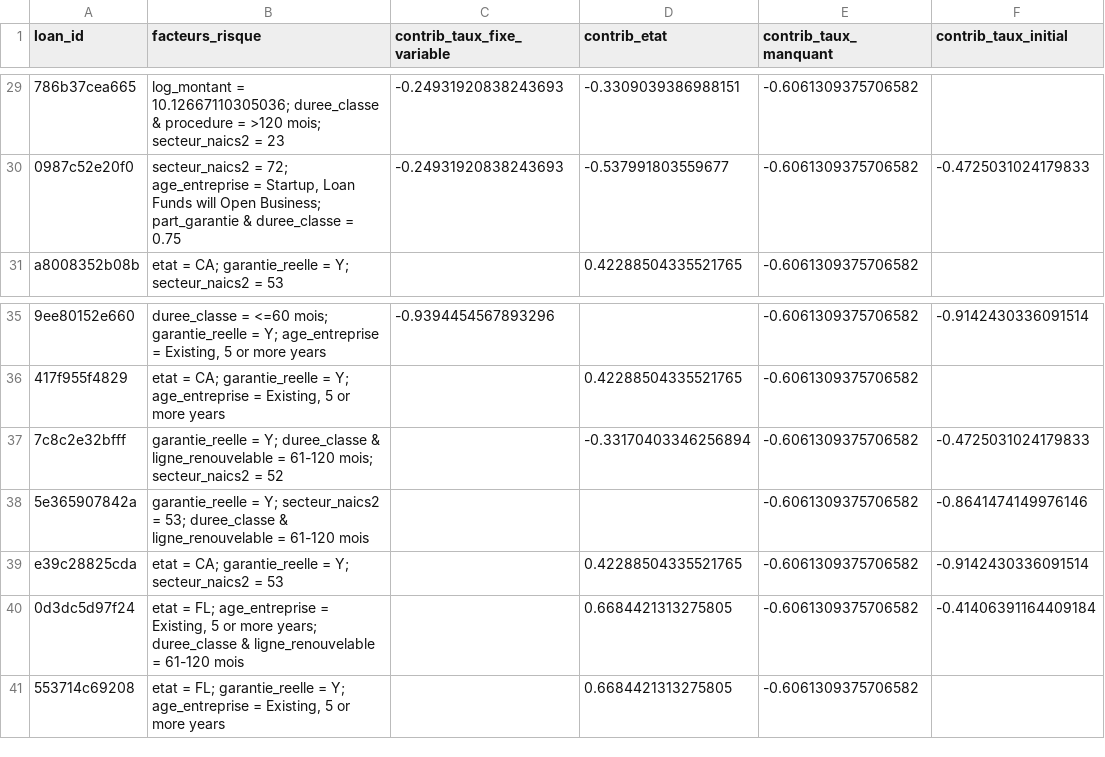
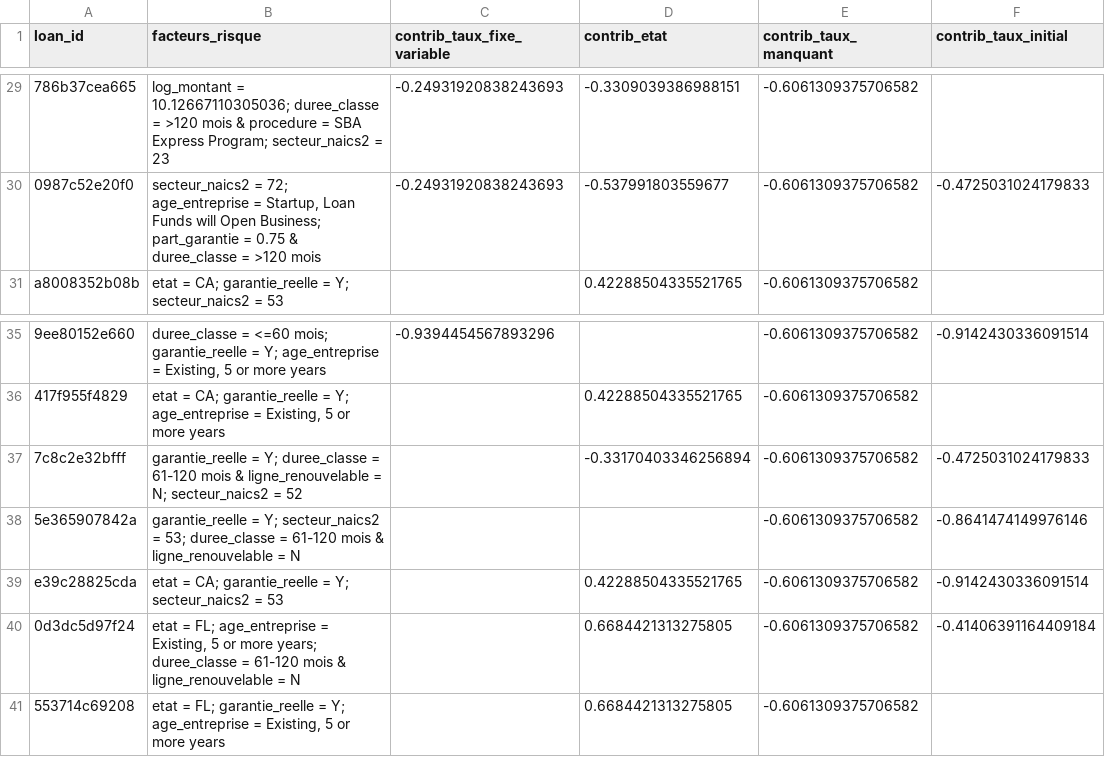
Before and after one commit to Andj04/D-cision-financi-re, a CSV file: data/processed/explications_projets.csv, drawn as a sheet; only a part is shown, gaps mark what is left out; the diff covers the shown part only; the diff names each change by its address in the sheet, - before the commit and + after, or states it on an @@ line.

```diff
--- a/data/processed/explications_projets.csv
+++ b/data/processed/explications_projets.csv
-B29 (facteurs_risque): …10.12667110305036; duree_classe & procedure = >120 mois; secteur_naics2 =…
+B29 (facteurs_risque): …10.12667110305036; duree_classe = >120 mois & procedure = SBA Express Program; secteur_naics2 =…
-B30 (facteurs_risque): …Business; part_garantie & duree_classe = 0.75
+B30 (facteurs_risque): …Business; part_garantie = 0.75 & duree_classe = >120 mois
-B37 (facteurs_risque): …Y; duree_classe & ligne_renouvelable = 61-120 mois; secteur_naics2 =…
+B37 (facteurs_risque): …Y; duree_classe = 61-120 mois & ligne_renouvelable = N; secteur_naics2 =…
-B38 (facteurs_risque): …53; duree_classe & ligne_renouvelable = 61-120 mois
+B38 (facteurs_risque): …53; duree_classe = 61-120 mois & ligne_renouvelable = N
-B40 (facteurs_risque): …years; duree_classe & ligne_renouvelable = 61-120 mois
+B40 (facteurs_risque): …years; duree_classe = 61-120 mois & ligne_renouvelable = N
```
Also changed, not shown: 17 edited cells elsewhere in this file, 12 other files.
